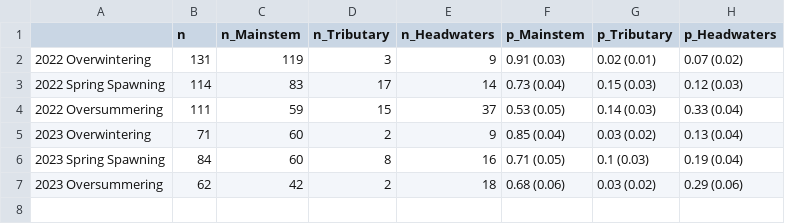
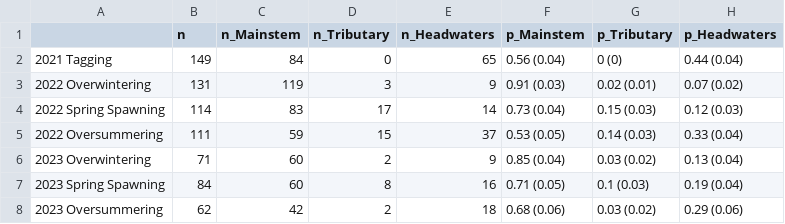
Before and after one commit to ADFG-DSF/BeaverCreek_ArcticGrayling_telemetry, a CSV file: R_output/Tables/Designation_bySeason.csv, drawn as a sheet.

```diff
--- a/R_output/Tables/Designation_bySeason.csv
+++ b/R_output/Tables/Designation_bySeason.csv
@@ -1,2 +1,3 @@
 "","n","n_Mainstem","n_Tributary","n_Headwaters","p_Mainstem","p_Tributary","p_Headwaters"
+"2021 Tagging",149,84,0,65,"0.56 (0.04)","0 (0)","0.44 (0.04)"
 "2022 Overwintering",131,119,3,9,"0.91 (0.03)","0.02 (0.01)","0.07 (0.02)"
```
Also changed, not shown: R_output/Tables/ByIndividual.csv, R_output/Tables/Fidelity_tab.csv, 35 other files.
